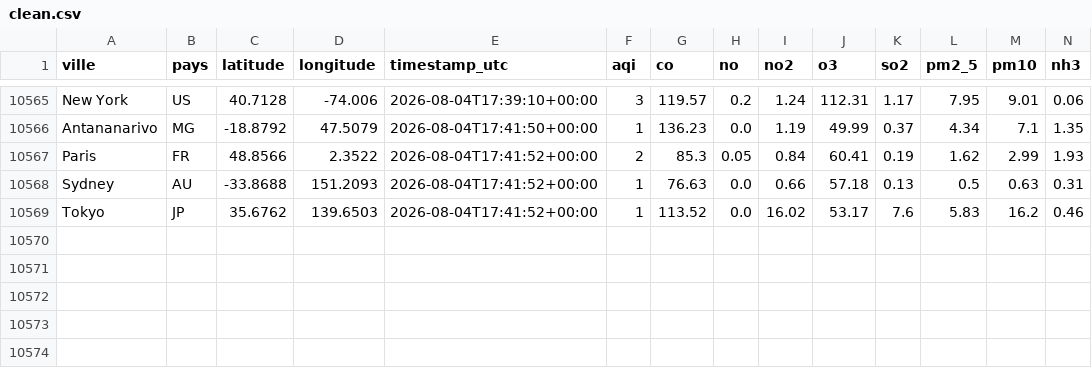
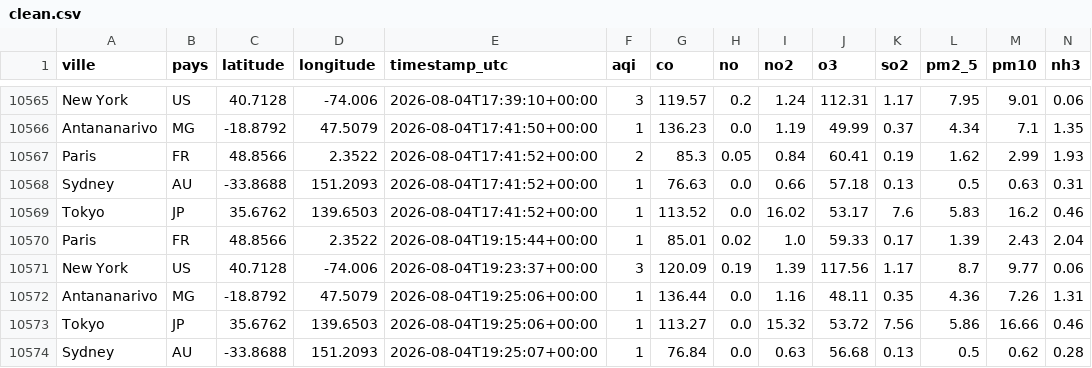
Before and after one commit to MioraYola/airquality-etl, a CSV file: clean/clean.csv, drawn as a sheet; only a part is shown, gaps mark what is left out.

```diff
--- a/clean/clean.csv
+++ b/clean/clean.csv
@@ -10569 +10569,6 @@ Sydney,AU,-33.8688,151.2093,2026-08-04T17:41:52+00:00,1,76.63,0.0,0.66,57.18,0.1
 Tokyo,JP,35.6762,139.6503,2026-08-04T17:41:52+00:00,1,113.52,0.0,16.02,53.17,7.6,5.83,16.2,0.46
+Paris,FR,48.8566,2.3522,2026-08-04T19:15:44+00:00,1,85.01,0.02,1.0,59.33,0.17,1.39,2.43,2.04
+New York,US,40.7128,-74.006,2026-08-04T19:23:37+00:00,3,120.09,0.19,1.39,117.56,1.17,8.7,9.77,0.06
+Antananarivo,MG,-18.8792,47.5079,2026-08-04T19:25:06+00:00,1,136.44,0.0,1.16,48.11,0.35,4.36,7.26,1.31
+Tokyo,JP,35.6762,139.6503,2026-08-04T19:25:06+00:00,1,113.27,0.0,15.32,53.72,7.56,5.86,16.66,0.46
+Sydney,AU,-33.8688,151.2093,2026-08-04T19:25:07+00:00,1,76.84,0.0,0.63,56.68,0.13,0.5,0.62,0.28
```
Also changed, not shown: 5 other files.
